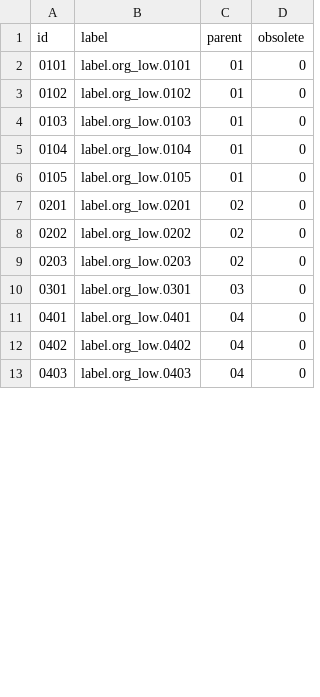
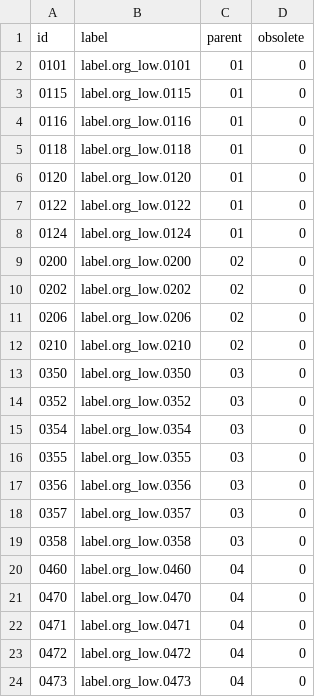
Before and after one commit to athento/athento-nx-common-doctypes, a CSV file: src/main/resources/data/vocabularies/org_low.csv, drawn as a sheet; only a part is shown; the diff covers the shown part only.

```diff
--- a/src/main/resources/data/vocabularies/org_low.csv
+++ b/src/main/resources/data/vocabularies/org_low.csv
@@ -2,12 +2,23 @@
 "0101","label.org_low.0101","01","0"
-"0102","label.org_low.0102","01","0"
-"0103","label.org_low.0103","01","0"
-"0104","label.org_low.0104","01","0"
-"0105","label.org_low.0105","01","0"
-"0201","label.org_low.0201","02","0"
+"0115","label.org_low.0115","01","0"
+"0116","label.org_low.0116","01","0"
+"0118","label.org_low.0118","01","0"
+"0120","label.org_low.0120","01","0"
+"0122","label.org_low.0122","01","0"
+"0124","label.org_low.0124","01","0"
+"0200","label.org_low.0200","02","0"
 "0202","label.org_low.0202","02","0"
-"0203","label.org_low.0203","02","0"
-"0301","label.org_low.0301","03","0"
-"0401","label.org_low.0401","04","0"
-"0402","label.org_low.0402","04","0"
-"0403","label.org_low.0403","04","0"
+"0206","label.org_low.0206","02","0"
+"0210","label.org_low.0210","02","0"
+"0350","label.org_low.0350","03","0"
+"0352","label.org_low.0352","03","0"
+"0354","label.org_low.0354","03","0"
+"0355","label.org_low.0355","03","0"
+"0356","label.org_low.0356","03","0"
+"0357","label.org_low.0357","03","0"
+"0358","label.org_low.0358","03","0"
+"0460","label.org_low.0460","04","0"
+"0470","label.org_low.0470","04","0"
+"0471","label.org_low.0471","04","0"
+"0472","label.org_low.0472","04","0"
+"0473","label.org_low.0473","04","0"
```
Also changed, not shown: 3 added rows and 6 edited cells elsewhere in this file, 11 other files.
